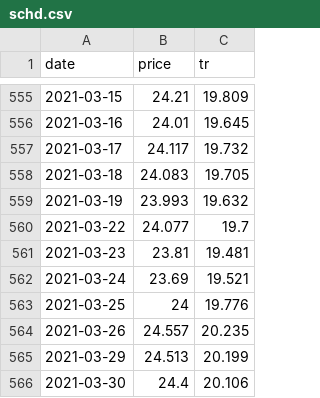
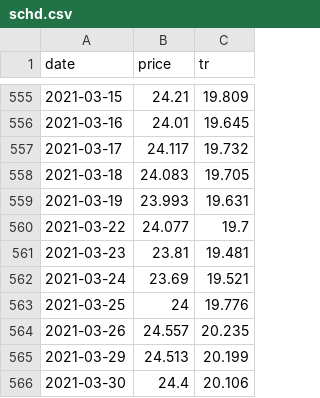
Before and after one commit to junejunejune/macro_dashboard, a CSV file: data/schd.csv, drawn as a sheet; only a part is shown, gaps mark what is left out.

```diff
--- a/data/schd.csv
+++ b/data/schd.csv
@@ -558,3 +558,3 @@ date,price,tr
 2021-03-18,24.083,19.705
-2021-03-19,23.993,19.632
+2021-03-19,23.993,19.631
 2021-03-22,24.077,19.7
```
Also changed, not shown: data/krw_value.csv, data/markets.csv, 1 other file.
